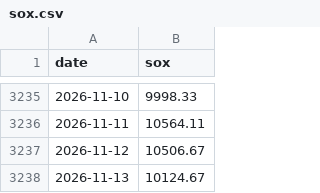
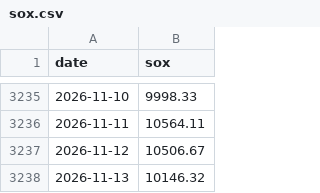
Before and after one commit to maxhse/market-regime, a CSV file: data/public/sox.csv, drawn as a sheet; only a part is shown, gaps mark what is left out.

```diff
--- a/data/public/sox.csv
+++ b/data/public/sox.csv
@@ -3237,2 +3237,2 @@ date,sox
 2026-11-12,10506.67
-2026-11-13,10124.67
+2026-11-13,10146.32
```
Also changed, not shown: 4 other files.
